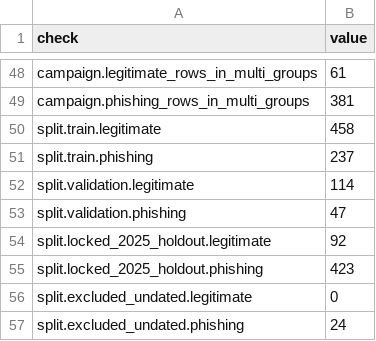
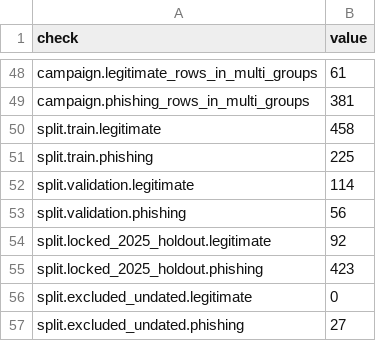
Before and after one commit to Yaser-Me/phishing-email-detection-ml, a CSV file: results/dataset_audit.csv, drawn as a sheet; only a part is shown, gaps mark what is left out.

```diff
--- a/results/dataset_audit.csv
+++ b/results/dataset_audit.csv
@@ -50,5 +50,5 @@ campaign.phishing_rows_in_multi_groups,381
 split.train.legitimate,458
-split.train.phishing,237
+split.train.phishing,225
 split.validation.legitimate,114
-split.validation.phishing,47
+split.validation.phishing,56
 split.locked_2025_holdout.legitimate,92
@@ -56,2 +56,2 @@ split.locked_2025_holdout.phishing,423
 split.excluded_undated.legitimate,0
-split.excluded_undated.phishing,24
+split.excluded_undated.phishing,27
```
Also changed, not shown: results/development_metrics.csv, results/split_manifest.csv, 13 other files.
